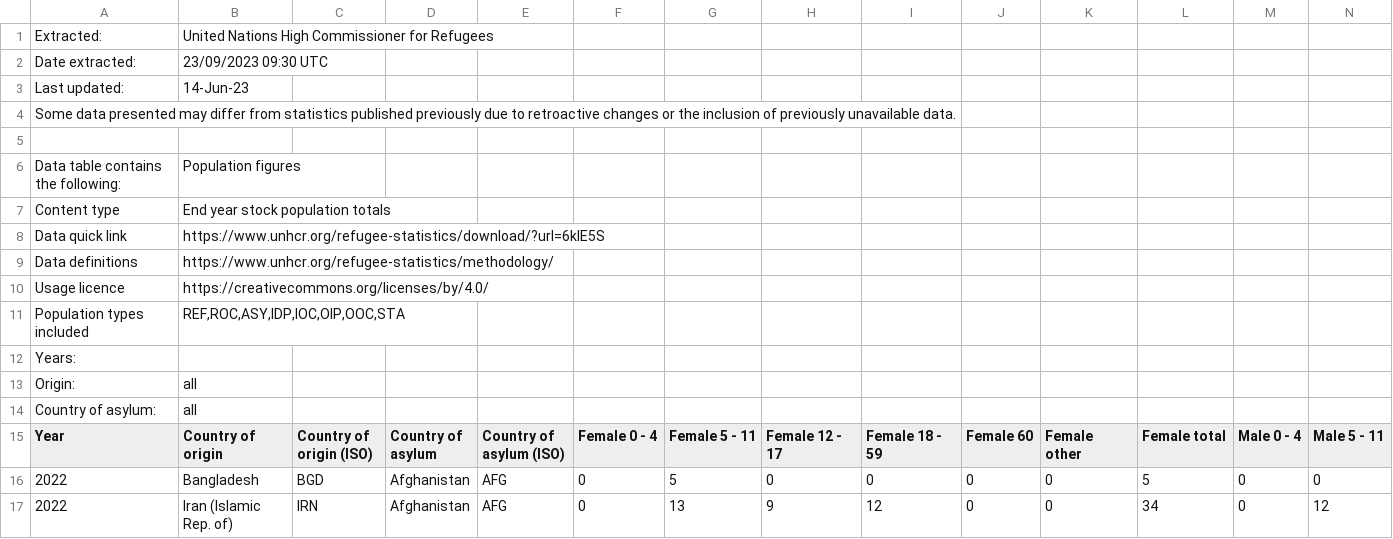
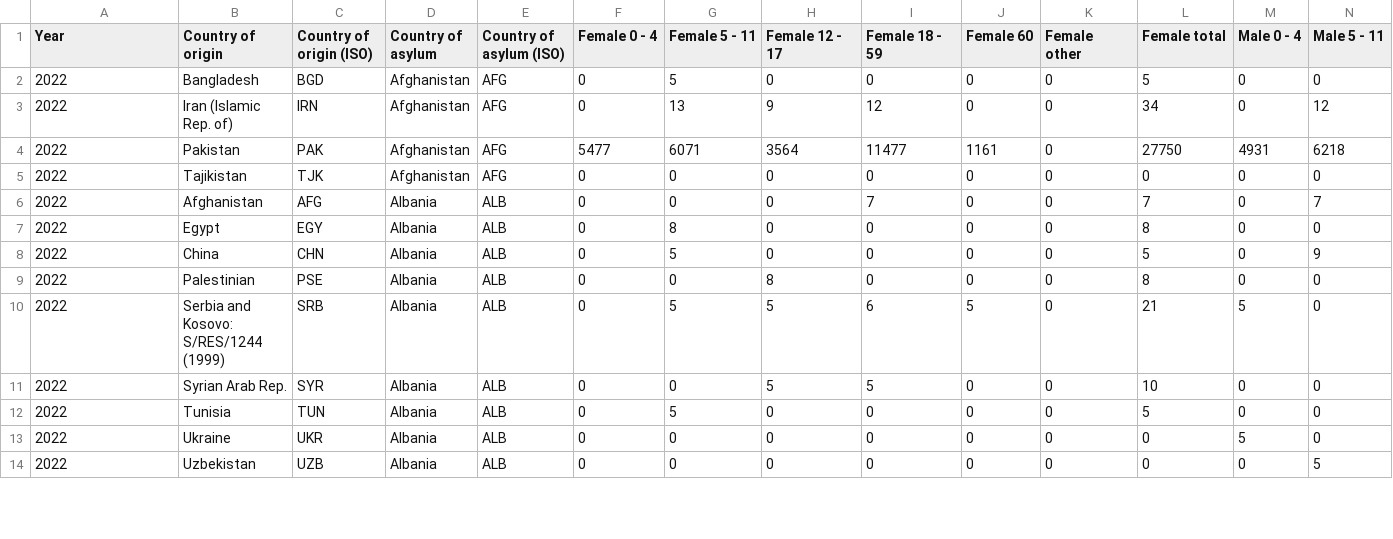
Before and after one commit to Kar1m113/3179, a CSV file: Map Homework/DataForAsylumSeekers.csv, drawn as a sheet; only a part is shown; the shorter side is filled out with more unchanged rows; rows hold the shown columns only; the diff names each change by its address in the sheet, - before the commit and + after, or states it on an @@ line.

Commit message:
fix data

```diff
--- a/Map Homework/DataForAsylumSeekers.csv
+++ b/Map Homework/DataForAsylumSeekers.csv
-row 1: Extracted: | United Nations High Commissioner for Refugees
-row 2: Date extracted: | 23/09/2023 09:30 UTC
-row 3: Last updated: | 14-Jun-23
-row 4: Some data presented may differ from statistics published previously due to retroactive changes or the inclusion of previously unavailable data.
-row 5: (empty)
-row 6: Data table contains the following: | Population figures
-row 7: Content type | End year stock population totals
-row 8: Data quick link | https://www.unhcr.org/refugee-statistics/download/?url=6klE5S
-row 9: Data definitions | https://www.unhcr.org/refugee-statistics/methodology/
-row 10: Usage licence | https://creativecommons.org/licenses/by/4.0/
-row 11: Population types included | REF,ROC,ASY,IDP,IOC,OIP,OOC,STA
-row 12: Years:
-row 13: Origin: | all
-row 14: Country of asylum: | all
```
